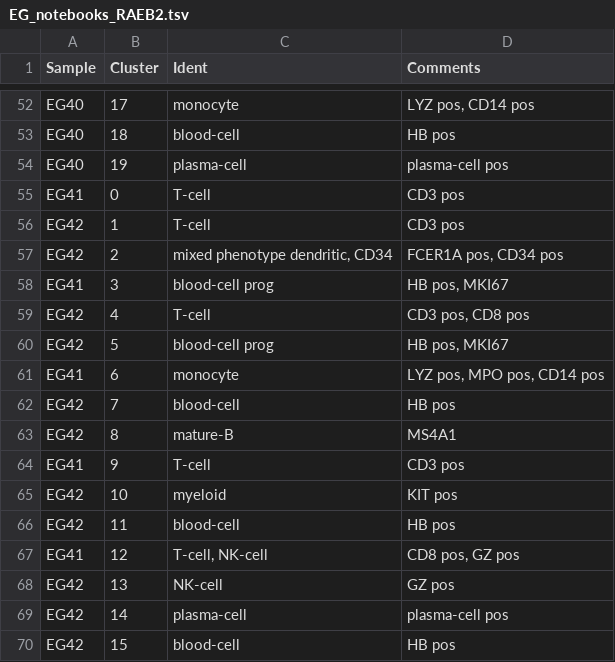
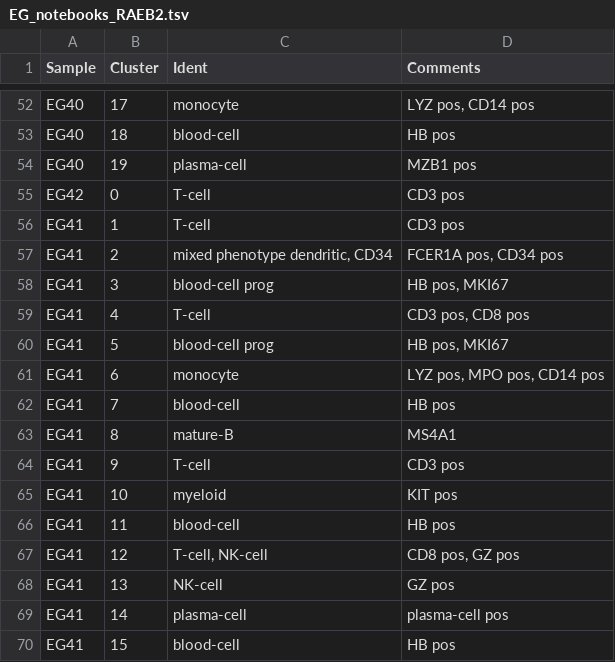
Before and after one commit to citrinehibiscus94/EG_notebooks, a TSV file: EG_notebooks_RAEB2.tsv, drawn as a sheet; only a part is shown, gaps mark what is left out.

Commit message:
Update EG_notebooks_RAEB2.tsv

```diff
--- a/EG_notebooks_RAEB2.tsv
+++ b/EG_notebooks_RAEB2.tsv
@@ -53,18 +53,18 @@ EG40	17	monocyte	LYZ pos, CD14 pos
 EG40	18	blood-cell	HB pos
-EG40	19	plasma-cell	plasma-cell pos
-EG41	0	T-cell	CD3 pos
-EG42	1	T-cell	CD3 pos
-EG42	2	mixed phenotype dendritic, CD34	FCER1A pos, CD34 pos
+EG40	19	plasma-cell	MZB1 pos
+EG42	0	T-cell	CD3 pos
+EG41	1	T-cell	CD3 pos
+EG41	2	mixed phenotype dendritic, CD34	FCER1A pos, CD34 pos
 EG41	3	blood-cell prog	HB pos, MKI67
-EG42	4	T-cell	CD3 pos, CD8 pos
-EG42	5	blood-cell prog	HB pos, MKI67
+EG41	4	T-cell	CD3 pos, CD8 pos
+EG41	5	blood-cell prog	HB pos, MKI67
 EG41	6	monocyte	LYZ pos, MPO pos, CD14 pos
-EG42	7	blood-cell	HB pos
-EG42	8	mature-B	MS4A1
+EG41	7	blood-cell	HB pos
+EG41	8	mature-B	MS4A1
 EG41	9	T-cell	CD3 pos
-EG42	10	myeloid	KIT pos
-EG42	11	blood-cell	HB pos
+EG41	10	myeloid	KIT pos
+EG41	11	blood-cell	HB pos
 EG41	12	T-cell, NK-cell	CD8 pos, GZ pos
-EG42	13	NK-cell	GZ pos
-EG42	14	plasma-cell	plasma-cell pos
-EG42	15	blood-cell	HB pos
+EG41	13	NK-cell	GZ pos
+EG41	14	plasma-cell	plasma-cell pos
+EG41	15	blood-cell	HB pos
```
